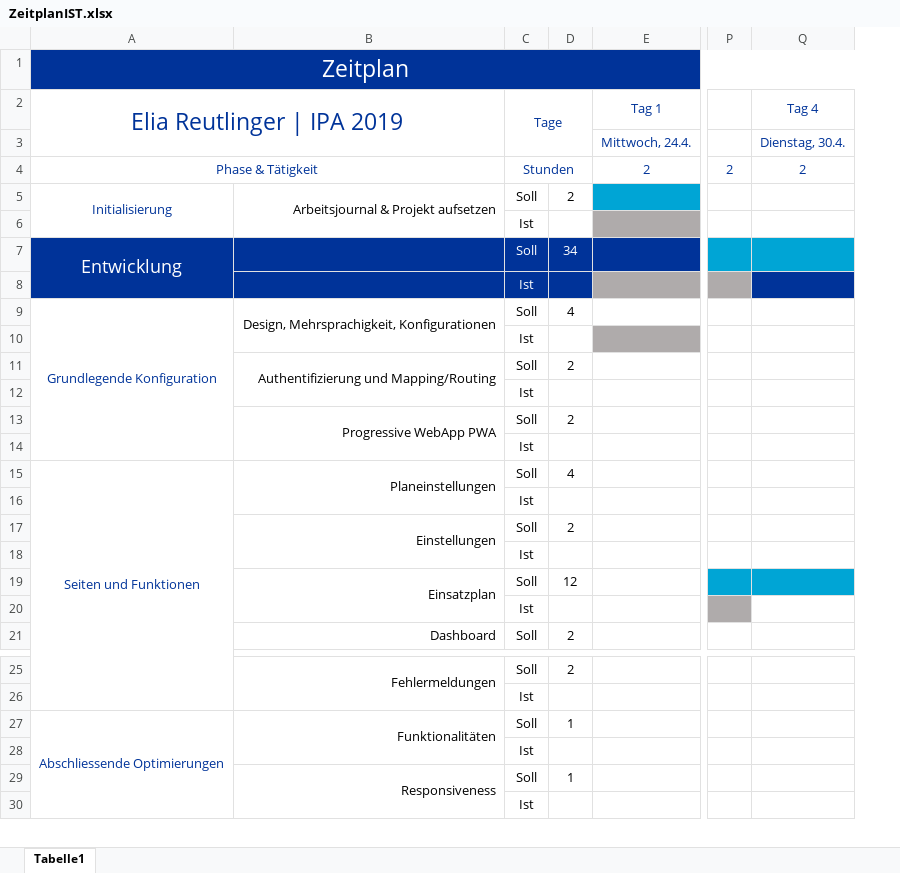
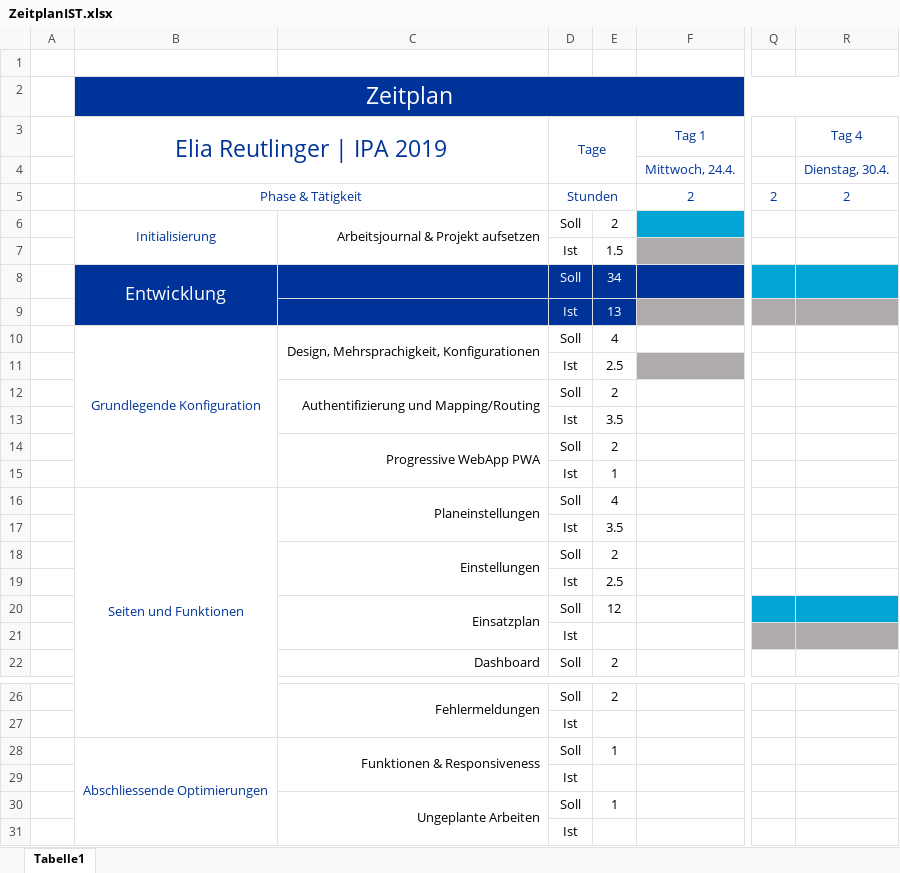
Before and after one commit to baloise/pelan, an Excel workbook: docs/ZeitplanIST.xlsx, sheet Tabelle1, drawn as a sheet; only a part is shown, gaps mark what is left out; values as stored, in another font and other column widths than the file's, no borders; addresses are those after the commit; rows hold the shown columns only; the diff names each change by its address in the sheet, - before the commit and + after, or states it on an @@ line.

```diff
--- a/docs/ZeitplanIST.xlsx (sheet Tabelle1)
+++ b/docs/ZeitplanIST.xlsx (sheet Tabelle1)
+column A, empty
+row 1: (empty)
-E7: (empty)
+E7: 1.5
-E9: (empty)
+E9: 13
-R9 fill: #003399
+R9 fill: #AFABAB
-E11: (empty)
+E11: 2.5
-E13: (empty)
+E13: 3.5
-E15: (empty)
+E15: 1
-E17: (empty)
+E17: 3.5
-E19: (empty)
+E19: 2.5
-R21 fill: none
+R21 fill: #AFABAB
-C28: Funktionalitäten
+C28: Funktionen & Responsiveness
-C30: Responsiveness
+C30: Ungeplante Arbeiten
```
Also changed, not shown: formulas that keep their value, 7 other files.
